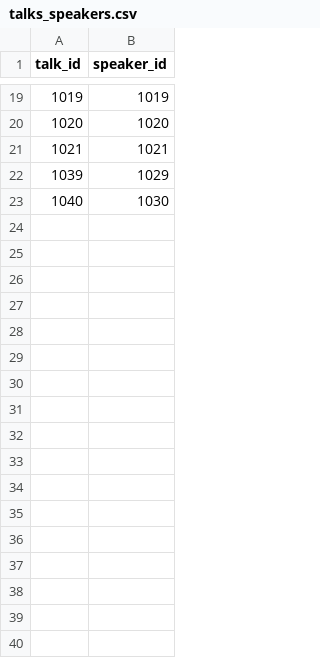
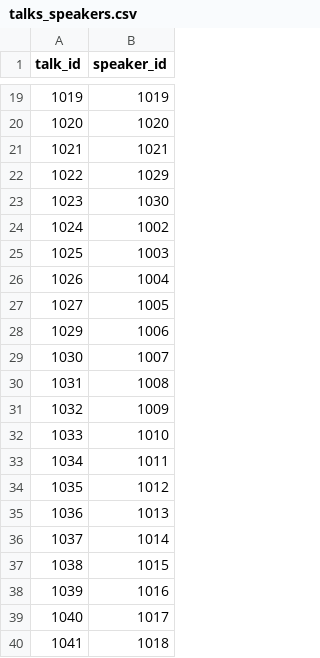
Before and after one commit to cloudnativedaysjp/dreamkast, a CSV file: db/csv/cndt2023/talks_speakers.csv, drawn as a sheet; only a part is shown, gaps mark what is left out; the diff covers the shown part only; the diff names each change by its address in the sheet, - before the commit and + after, or states it on an @@ line.

```diff
--- a/db/csv/cndt2023/talks_speakers.csv
+++ b/db/csv/cndt2023/talks_speakers.csv
@@ column A (talk_id) renumbered between rows 22 and 23 @@
+row 24: 1024 | 1002
+row 25: 1025 | 1003
+row 26: 1026 | 1004
+row 27: 1027 | 1005
+row 28: 1029 | 1006
+row 29: 1030 | 1007
+row 30: 1031 | 1008
+row 31: 1032 | 1009
+row 32: 1033 | 1010
+row 33: 1034 | 1011
+row 34: 1035 | 1012
+row 35: 1036 | 1013
+row 36: 1037 | 1014
+row 37: 1038 | 1015
+row 38: 1039 | 1016
+row 39: 1040 | 1017
+row 40: 1041 | 1018
```
Also changed, not shown: 13 added rows elsewhere in this file, db/csv/cndt2023/proposal_items.csv, db/csv/cndt2023/proposals.csv, 7 other files.
